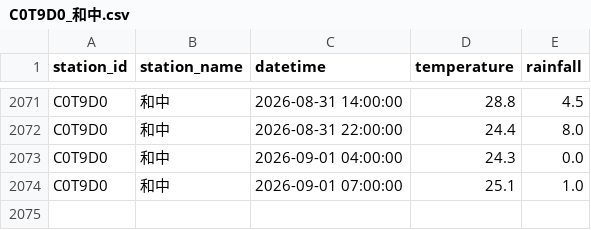
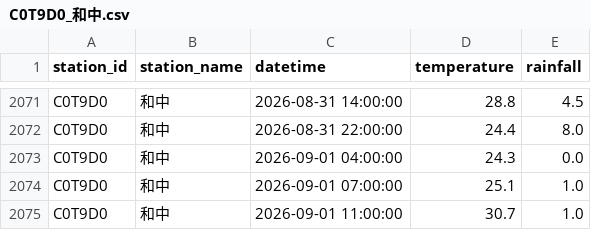
Before and after one commit to be-a-cell/weather-monitor, a CSV file: stations_data/C0T9D0_和中.csv, drawn as a sheet; only a part is shown, gaps mark what is left out; the diff names each change by its address in the sheet, - before the commit and + after, or states it on an @@ line.

```diff
--- a/stations_data/C0T9D0_和中.csv
+++ b/stations_data/C0T9D0_和中.csv
+row 2075: C0T9D0 | 和中 | 2026-09-01 11:00:00 | 30.7 | 1.0
```
Also changed, not shown: stations_data/C0TA40_秀林.csv, stations_data/C0TA50_和仁.csv, 5 other files.
